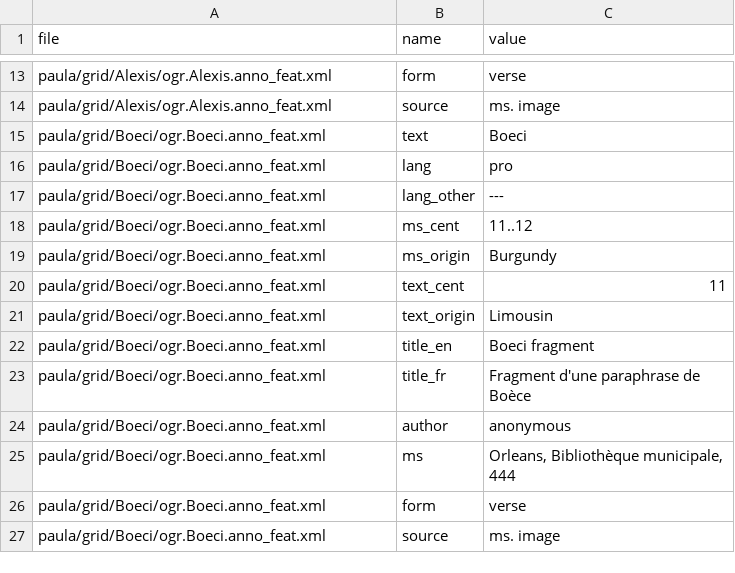
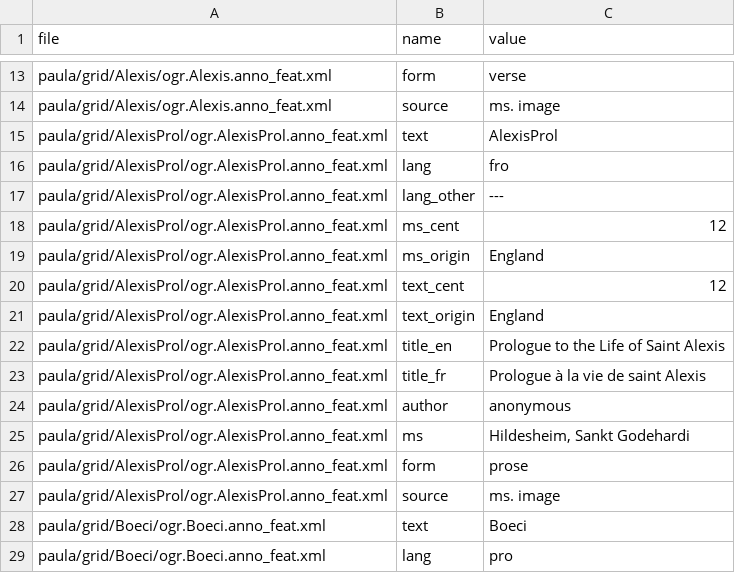
Before and after one commit to rainsfordtm/ogr, a CSV file: src/doc/metadata-paula.csv, drawn as a sheet; only a part is shown, gaps mark what is left out; the shorter side is filled out with more unchanged rows; the diff names each change by its address in the sheet, - before the commit and + after, or states it on an @@ line.

Commit message:
Added AlexisProl + metadata

```diff
--- a/src/doc/metadata-paula.csv
+++ b/src/doc/metadata-paula.csv
+row 15: paula/grid/AlexisProl/ogr.AlexisProl.anno_feat.xml | text | AlexisProl
+row 16: paula/grid/AlexisProl/ogr.AlexisProl.anno_feat.xml | lang | fro
+row 17: paula/grid/AlexisProl/ogr.AlexisProl.anno_feat.xml | lang_other | ---
+row 18: paula/grid/AlexisProl/ogr.AlexisProl.anno_feat.xml | ms_cent | 12
+row 19: paula/grid/AlexisProl/ogr.AlexisProl.anno_feat.xml | ms_origin | England
+row 20: paula/grid/AlexisProl/ogr.AlexisProl.anno_feat.xml | text_cent | 12
+row 21: paula/grid/AlexisProl/ogr.AlexisProl.anno_feat.xml | text_origin | England
+row 22: paula/grid/AlexisProl/ogr.AlexisProl.anno_feat.xml | title_en | Prologue to the Life of Saint Alexis
+row 23: paula/grid/AlexisProl/ogr.AlexisProl.anno_feat.xml | title_fr | Prologue à la vie de saint Alexis
+row 24: paula/grid/AlexisProl/ogr.AlexisProl.anno_feat.xml | author | anonymous
+row 25: paula/grid/AlexisProl/ogr.AlexisProl.anno_feat.xml | ms | Hildesheim, Sankt Godehardi
+row 26: paula/grid/AlexisProl/ogr.AlexisProl.anno_feat.xml | form | prose
+row 27: paula/grid/AlexisProl/ogr.AlexisProl.anno_feat.xml | source | ms. image
```
Also changed, not shown: src/csv/textcsv/AlexisProl_text.csv, src/doc/metadata.csv, 1 other file.
